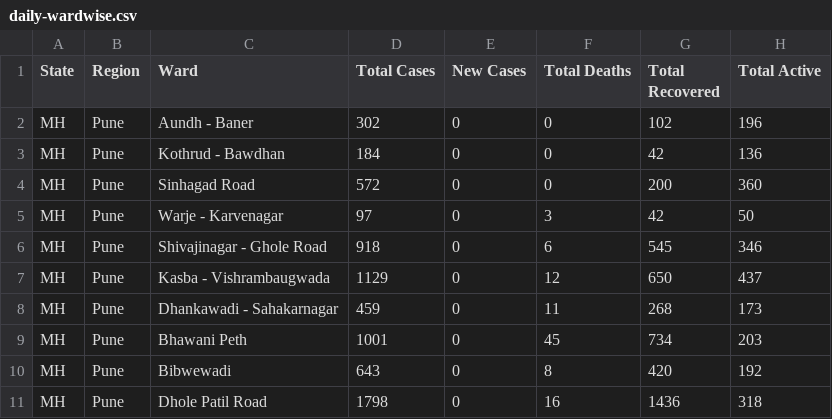
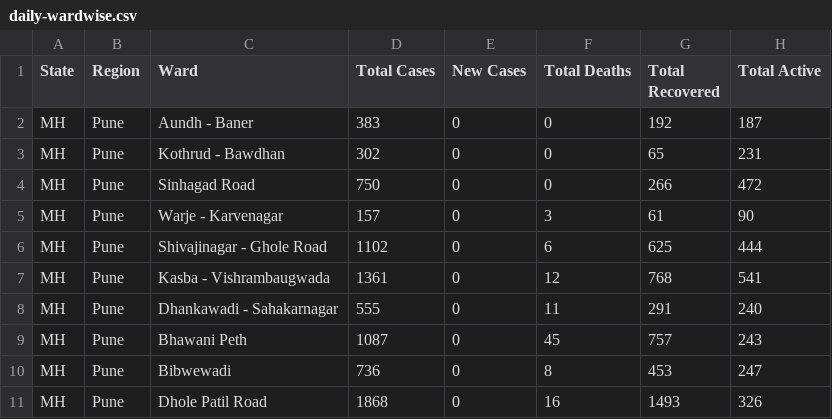
Before and after one commit to omkarmarkad/COVID19-Pune, a CSV file: daily-wardwise.csv, drawn as a sheet; only a part is shown; the diff covers the shown part only.

```diff
--- a/daily-wardwise.csv
+++ b/daily-wardwise.csv
@@ -1,11 +1,11 @@
 State,Region,Ward,Total Cases,New Cases,Total Deaths,Total Recovered,Total Active
-MH,Pune,Aundh - Baner,302,0,0,102,196
-MH,Pune,Kothrud - Bawdhan ,184,0,0,42,136
-MH,Pune,Sinhagad Road ,572,0,0,200,360
-MH,Pune,Warje - Karvenagar ,97,0,3,42,50
-MH,Pune,Shivajinagar - Ghole Road,918,0,6,545,346
-MH,Pune,Kasba - Vishrambaugwada,1129,0,12,650,437
-MH,Pune,Dhankawadi - Sahakarnagar ,459,0,11,268,173
-MH,Pune,Bhawani Peth ,1001,0,45,734,203
-MH,Pune,Bibwewadi ,643,0,8,420,192
-MH,Pune,Dhole Patil Road ,1798,0,16,1436,318
+MH,Pune,Aundh - Baner,383,0,0,192,187
+MH,Pune,Kothrud - Bawdhan ,302,0,0,65,231
+MH,Pune,Sinhagad Road ,750,0,0,266,472
+MH,Pune,Warje - Karvenagar ,157,0,3,61,90
+MH,Pune,Shivajinagar - Ghole Road,1102,0,6,625,444
+MH,Pune,Kasba - Vishrambaugwada,1361,0,12,768,541
+MH,Pune,Dhankawadi - Sahakarnagar ,555,0,11,291,240
+MH,Pune,Bhawani Peth ,1087,0,45,757,243
+MH,Pune,Bibwewadi ,736,0,8,453,247
+MH,Pune,Dhole Patil Road ,1868,0,16,1493,326
```
Also changed, not shown: 18 edited cells elsewhere in this file, timeseries-ward-wise.csv.
